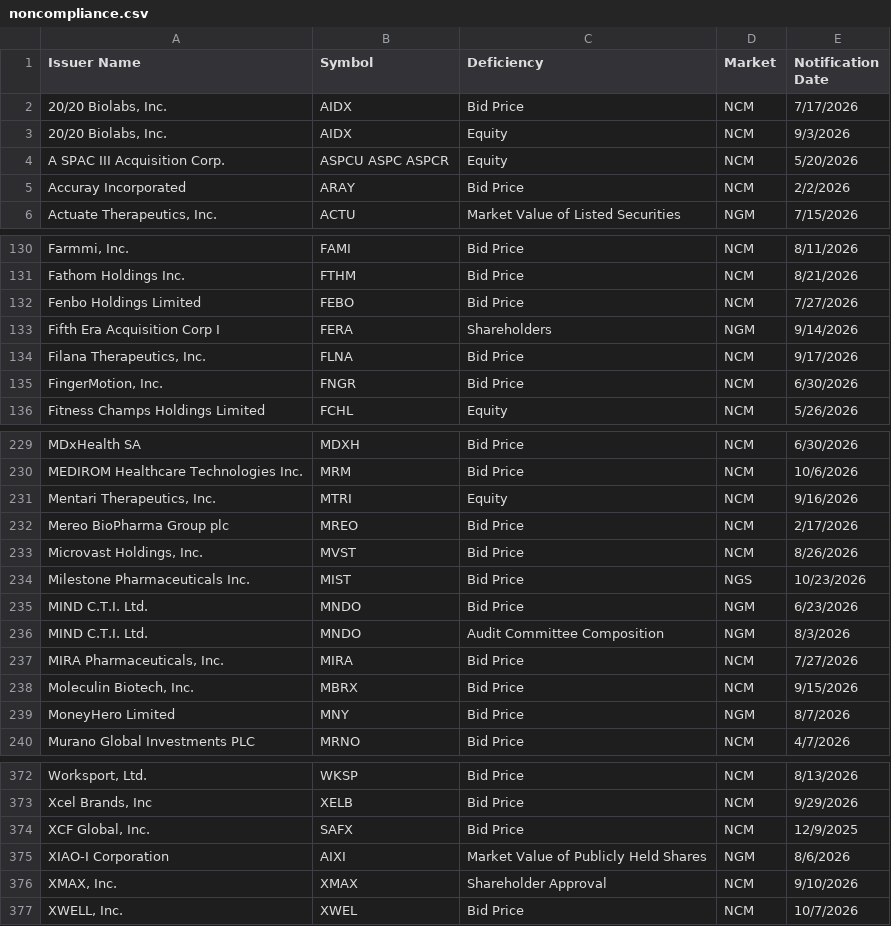
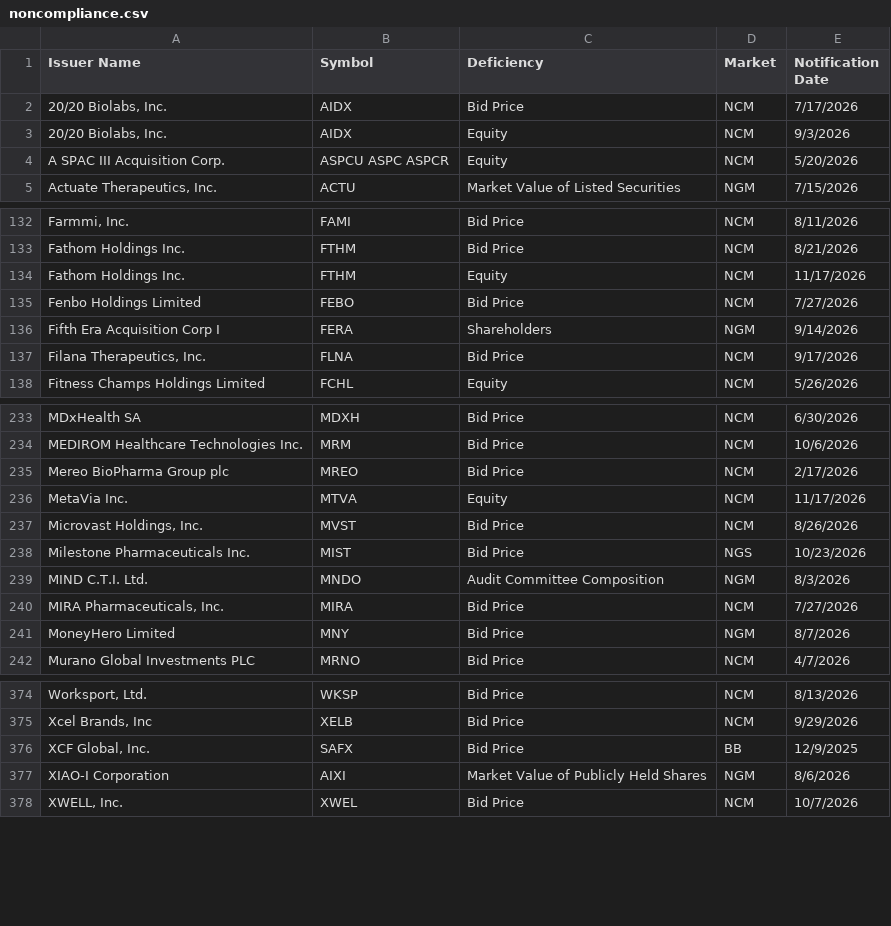
Before and after one commit to ieattokens/noncompliance, a CSV file: noncompliance.csv, drawn as a sheet; only a part is shown, gaps mark what is left out; the diff covers the shown part only.

```diff
--- a/noncompliance.csv
+++ b/noncompliance.csv
@@ -4,3 +4,2 @@
 "A SPAC III Acquisition Corp.","ASPCU ASPC ASPCR","Equity","NCM","5/20/2026"
-"Accuray Incorporated","ARAY","Bid Price","NCM","2/2/2026"
 "Actuate Therapeutics, Inc.","ACTU","Market Value of Listed Securities","NGM","7/15/2026"
@@ -131,2 +133,3 @@
 "Fathom Holdings Inc.","FTHM","Bid Price","NCM","8/21/2026"
+"Fathom Holdings Inc.","FTHM","Equity","NCM","11/17/2026"
 "Fenbo Holdings Limited","FEBO","Bid Price","NCM","7/27/2026"
@@ -134,3 +137,2 @@
 "Filana Therapeutics, Inc.","FLNA","Bid Price","NCM","9/17/2026"
-"FingerMotion, Inc.","FNGR","Bid Price","NCM","6/30/2026"
 "Fitness Champs Holdings Limited","FCHL","Equity","NCM","5/26/2026"
@@ -230,10 +234,8 @@
 "MEDIROM Healthcare Technologies Inc.","MRM","Bid Price","NCM","10/6/2026"
-"Mentari Therapeutics, Inc.","MTRI","Equity","NCM","9/16/2026"
 "Mereo BioPharma Group plc","MREO","Bid Price","NCM","2/17/2026"
+"MetaVia Inc. ","MTVA","Equity","NCM","11/17/2026"
 "Microvast Holdings, Inc.","MVST","Bid Price","NCM","8/26/2026"
 "Milestone Pharmaceuticals Inc.","MIST","Bid Price","NGS","10/23/2026"
-"MIND C.T.I. Ltd.","MNDO","Bid Price","NGM","6/23/2026"
 "MIND C.T.I. Ltd.","MNDO","Audit Committee Composition","NGM","8/3/2026"
 "MIRA Pharmaceuticals, Inc.","MIRA","Bid Price","NCM","7/27/2026"
-"Moleculin Biotech, Inc.","MBRX","Bid Price","NCM","9/15/2026"
 "MoneyHero Limited","MNY","Bid Price","NGM","8/7/2026"
@@ -373,5 +375,4 @@
 "Xcel Brands, Inc","XELB","Bid Price","NCM","9/29/2026"
-"XCF Global, Inc.","SAFX","Bid Price","NCM","12/9/2025"
+"XCF Global, Inc.","SAFX","Bid Price","BB","12/9/2025"
 "XIAO-I Corporation","AIXI","Market Value of Publicly Held Shares","NGM","8/6/2026"
-"XMAX, Inc.","XMAX","Shareholder Approval","NCM","9/10/2026"
 "XWELL, Inc.","XWEL","Bid Price","NCM","10/7/2026"
```
Also changed, not shown: 9 added rows and 4 removed rows elsewhere in this file, 1 other file.
